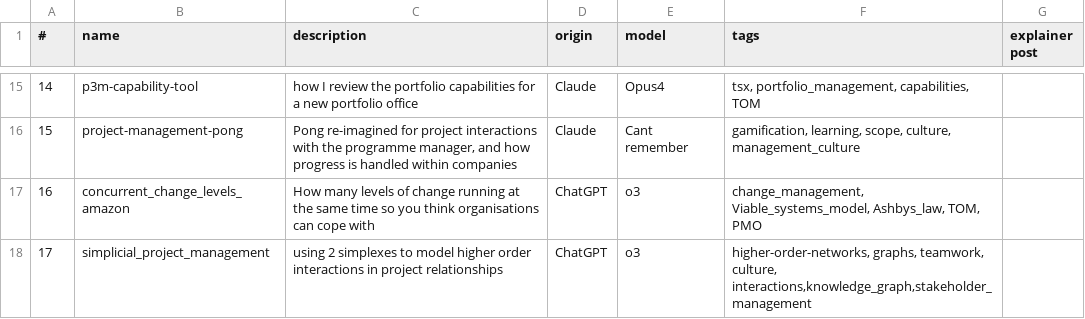
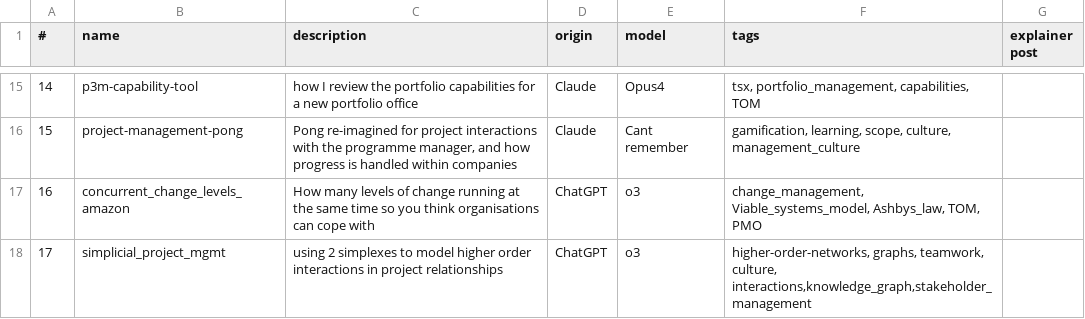
Before and after one commit to lawrencerowland/Project-web-apps, a CSV file: app-index.csv, drawn as a sheet; only a part is shown, gaps mark what is left out.

Commit message:
corrected filename

```diff
--- a/app-index.csv
+++ b/app-index.csv
@@ -17,2 +17,2 @@
 16,concurrent_change_levels_amazon,How many levels of change running at the same time so you think organisations can cope with,ChatGPT,o3,"change_management, Viable_systems_model, Ashbys_law, TOM, PMO",
-17,simplicial_project_management,using 2 simplexes to model higher order interactions in project relationships,ChatGPT,o3,"higher-order-networks, graphs, teamwork, culture, interactions,knowledge_graph,stakeholder_management",
+17,simplicial_project_mgmt,using 2 simplexes to model higher order interactions in project relationships,ChatGPT,o3,"higher-order-networks, graphs, teamwork, culture, interactions,knowledge_graph,stakeholder_management",
```
